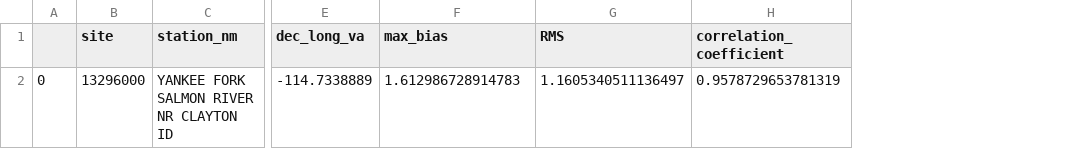
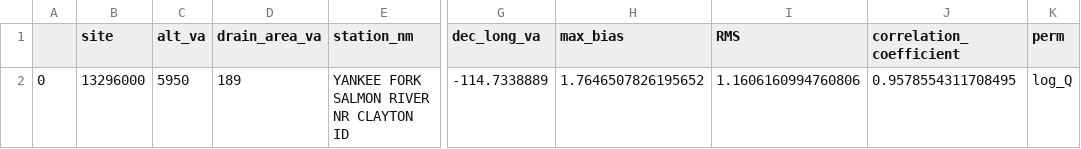
Before and after one commit to th2018/2024_ID_WQ, a CSV file: model/result13296000.csv, drawn as a sheet; only a part is shown, gaps mark what is left out; addresses are those after the commit; the diff names each change by its address in the sheet, - before the commit and + after, or states it on an @@ line.

```diff
--- a/model/result13296000.csv
+++ b/model/result13296000.csv
+column C (alt_va), row 2: 5950
+column D (drain_area_va), row 2: 189
+column K (perm), row 2: log_Q
-H2 (max_bias): 1.612986728914783
+H2 (max_bias): 1.7646507826195652
-I2 (RMS): 1.1605340511136497
+I2 (RMS): 1.1606160994760806
-J2 (correlation_coefficient): 0.9578729653781319
+J2 (correlation_coefficient): 0.9578554311708495
```
Also changed, not shown: model/result13092747.csv, model/result13150430.csv, 3 other files.
